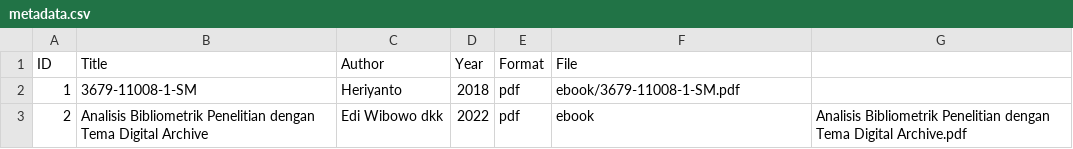
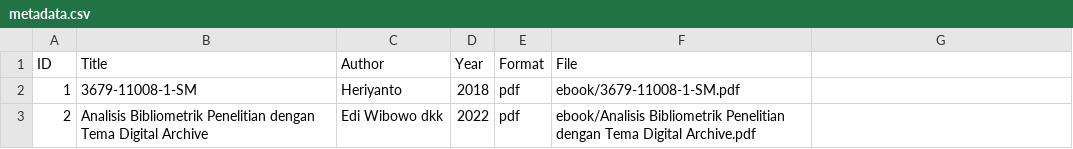
Before and after one commit to kaylansrn27-code/digitallibrary, a CSV file: metadata/metadata.csv, drawn as a sheet.

Commit message:
Update metadata.csv

```diff
--- a/metadata/metadata.csv
+++ b/metadata/metadata.csv
@@ -2,2 +2,2 @@ ID,Title,Author,Year,Format,File
 1,3679-11008-1-SM,Heriyanto,2018,pdf,ebook/3679-11008-1-SM.pdf
-2, Analisis Bibliometrik Penelitian dengan Tema Digital Archive,Edi Wibowo dkk,2022,pdf,ebook,Analisis Bibliometrik Penelitian dengan Tema Digital Archive.pdf
+2, Analisis Bibliometrik Penelitian dengan Tema Digital Archive,Edi Wibowo dkk,2022,pdf,ebook/Analisis Bibliometrik Penelitian dengan Tema Digital Archive.pdf
```
